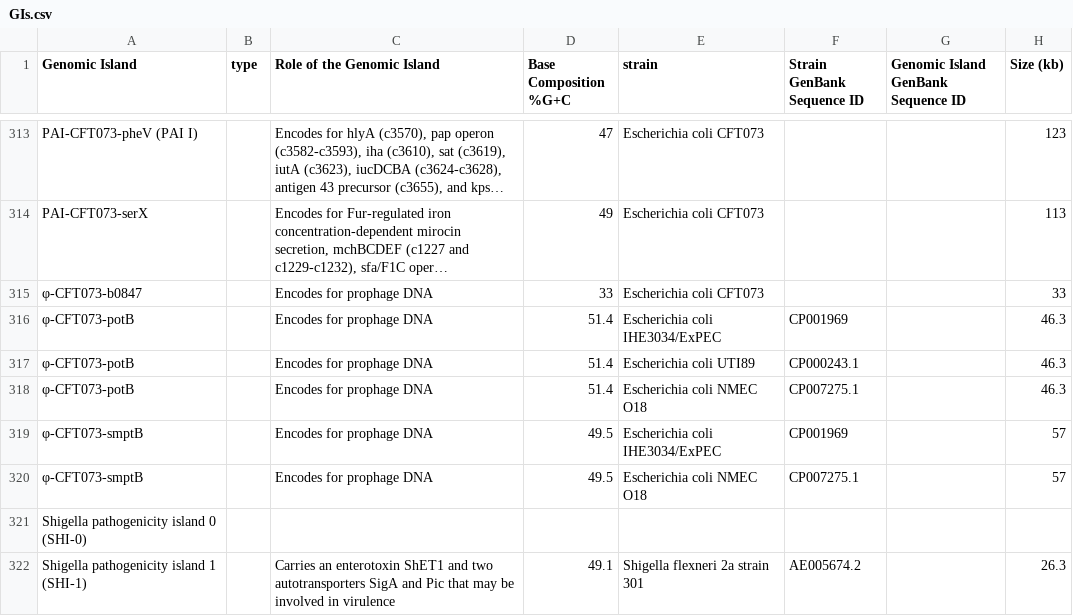
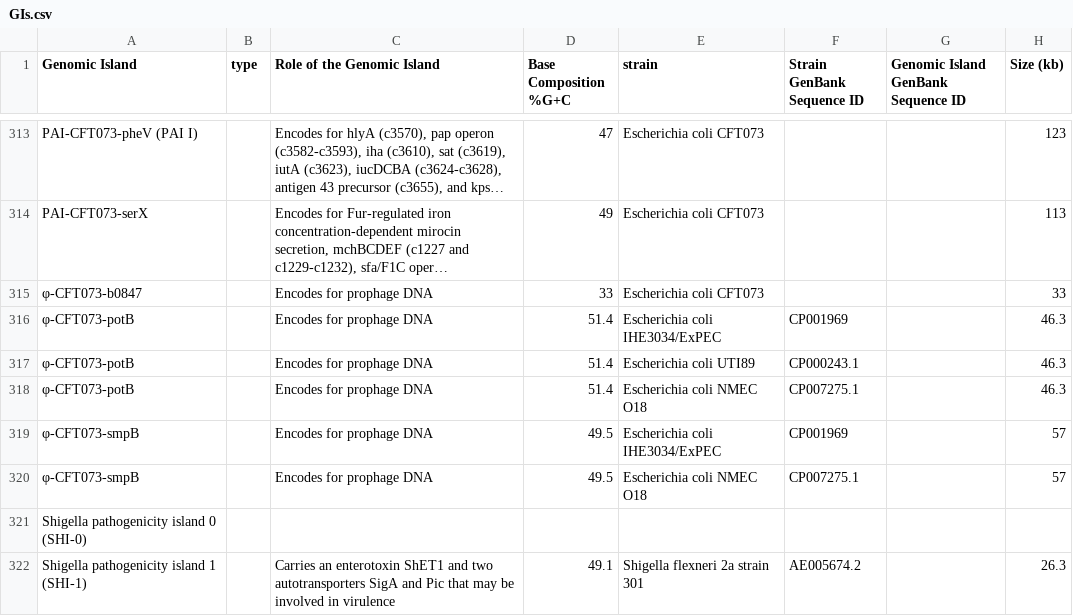
Before and after one commit to brinkmanlab/curated_GIs, a CSV file: GIs.csv, drawn as a sheet; only a part is shown, gaps mark what is left out; long unchanged cells end in …; the diff names each change by its address in the sheet, - before the commit and + after, or states it on an @@ line.

Commit message:
Update GIs.csv

```diff
--- a/GIs.csv
+++ b/GIs.csv
-A319:A320 (Genomic Island): φ-CFT073-smptB
+A319:A320 (Genomic Island): φ-CFT073-smpB
```
